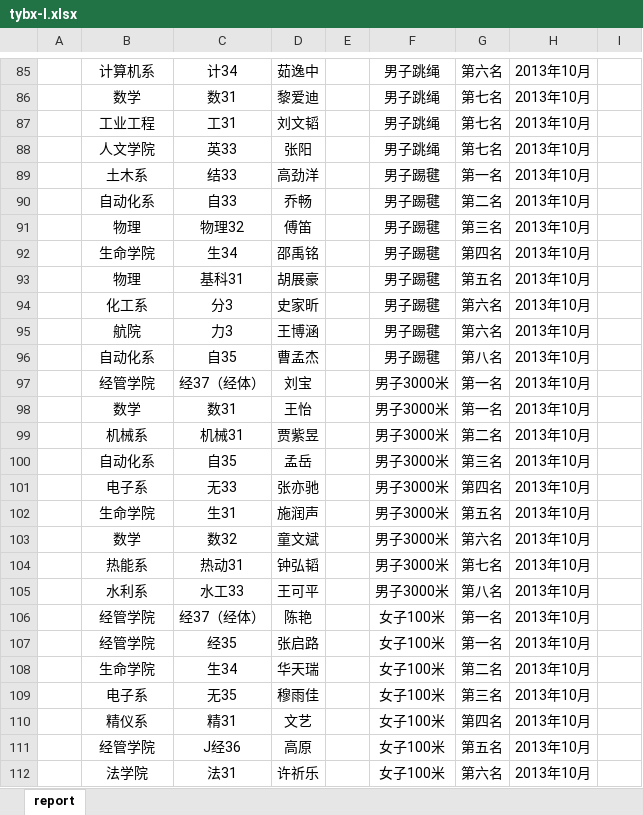
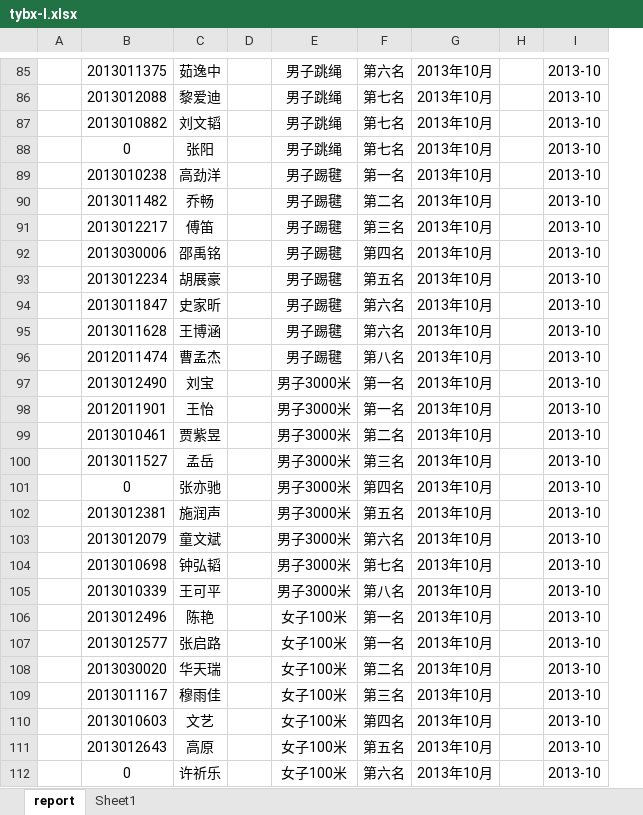
Before and after one commit to bigreybear/tsg-cleaner, an Excel workbook: target/classes/questionFile/tybx-l.xlsx, sheet report, drawn as a sheet; only a part is shown, gaps mark what is left out; values as stored, in another font and other column widths than the file's, no borders; removed rows and columns are numbered as before the commit, all else as after; the diff covers the shown part only; the diff names each change by its address in the sheet, - before the commit and + after, or states it on an @@ line.

```diff
--- a/target/classes/questionFile/tybx-l.xlsx (sheet report)
+++ b/target/classes/questionFile/tybx-l.xlsx (sheet report)
+sheet tab: Sheet1
-column C, rows 85-112: 计34 | 数31 | 工31 | 英33 | 结33 | 自33 | 物理32 | 生34 | 基科31 | 分3 | 力3 | 自35 | 经37（经体） | 数31 | 机械31 | 自35 | 无33 | 生31 | 数32 | 热动31 | 水工33 | 经37（经体） | 经35 | 生34 | 无35 | 精31 | J经36 | 法31
+column I, rows 85-112: all 2013-10
-B85: 计算机系
+B85: 2013011375
-B86: 数学
+B86: 2013012088
-B87: 工业工程
+B87: 2013010882
-B88: 人文学院
+B88: 0
-B89: 土木系
+B89: 2013010238
-B90: 自动化系
+B90: 2013011482
-B91: 物理
+B91: 2013012217
-B92: 生命学院
+B92: 2013030006
-B93: 物理
+B93: 2013012234
-B94: 化工系
+B94: 2013011847
-B95: 航院
+B95: 2013011628
-B96: 自动化系
+B96: 2012011474
-B97: 经管学院
+B97: 2013012490
-B98: 数学
+B98: 2012011901
-B99: 机械系
+B99: 2013010461
-B100: 自动化系
+B100: 2013011527
-B101: 电子系
+B101: 0
-B102: 生命学院
+B102: 2013012381
-B103: 数学
+B103: 2013012079
-B104: 热能系
+B104: 2013010698
-B105: 水利系
+B105: 2013010339
-B106: 经管学院
+B106: 2013012496
-B107: 经管学院
+B107: 2013012577
-B108: 生命学院
+B108: 2013030020
-B109: 电子系
+B109: 2013011167
-B110: 精仪系
+B110: 2013010603
-B111: 经管学院
+B111: 2013012643
-B112: 法学院
+B112: 0
```
Also changed, not shown: 881 edited cells and cell formats elsewhere in this sheet, src/main/resources/questionFile/tybx-l.xlsx, 25 other files.
